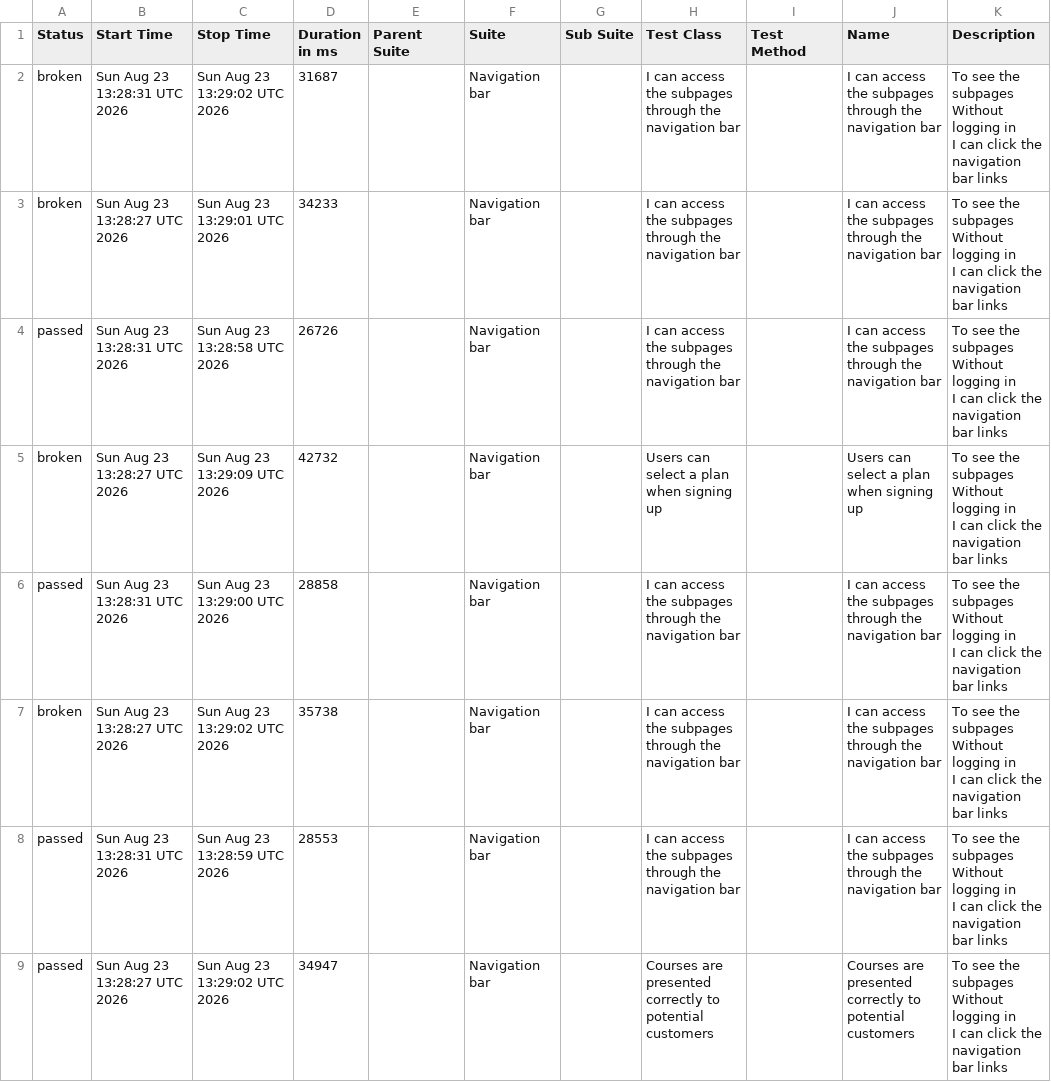
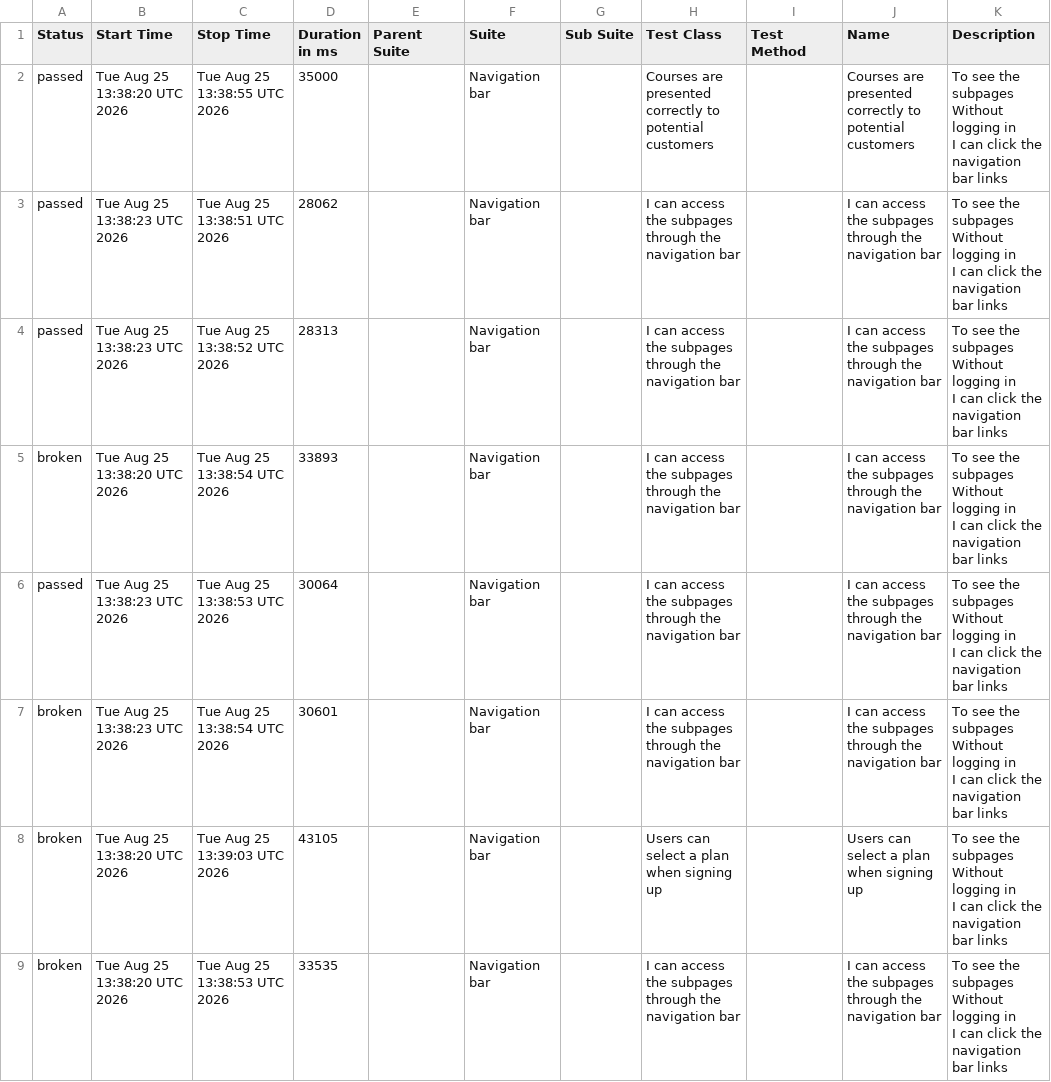
Before and after one commit to ingmarcela27/ci-reporting-building-block, a CSV file: allureReport/data/suites.csv, drawn as a sheet.

```diff
--- a/allureReport/data/suites.csv
+++ b/allureReport/data/suites.csv
@@ -1,25 +1,25 @@
 "Status","Start Time","Stop Time","Duration in ms","Parent Suite","Suite","Sub Suite","Test Class","Test Method","Name","Description"
-"broken","Sun Aug 23 13:28:31 UTC 2026","Sun Aug 23 13:29:02 UTC 2026","31687","","Navigation bar","","I can access the subpages through the navigation bar","","I can access the subpages through the navigation bar","  To see the subpages
-  Without logging in
-  I can click the navigation bar links"
-"broken","Sun Aug 23 13:28:27 UTC 2026","Sun Aug 23 13:29:01 UTC 2026","34233","","Navigation bar","","I can access the subpages through the navigation bar","","I can access the subpages through the navigation bar","  To see the subpages
-  Without logging in
-  I can click the navigation bar links"
-"passed","Sun Aug 23 13:28:31 UTC 2026","Sun Aug 23 13:28:58 UTC 2026","26726","","Navigation bar","","I can access the subpages through the navigation bar","","I can access the subpages through the navigation bar","  To see the subpages
-  Without logging in
-  I can click the navigation bar links"
-"broken","Sun Aug 23 13:28:27 UTC 2026","Sun Aug 23 13:29:09 UTC 2026","42732","","Navigation bar","","Users can select a plan when signing up","","Users can select a plan when signing up","  To see the subpages
-  Without logging in
-  I can click the navigation bar links"
-"passed","Sun Aug 23 13:28:31 UTC 2026","Sun Aug 23 13:29:00 UTC 2026","28858","","Navigation bar","","I can access the subpages through the navigation bar","","I can access the subpages through the navigation bar","  To see the subpages
-  Without logging in
-  I can click the navigation bar links"
-"broken","Sun Aug 23 13:28:27 UTC 2026","Sun Aug 23 13:29:02 UTC 2026","35738","","Navigation bar","","I can access the subpages through the navigation bar","","I can access the subpages through the navigation bar","  To see the subpages
-  Without logging in
-  I can click the navigation bar links"
-"passed","Sun Aug 23 13:28:31 UTC 2026","Sun Aug 23 13:28:59 UTC 2026","28553","","Navigation bar","","I can access the subpages through the navigation bar","","I can access the subpages through the navigation bar","  To see the subpages
-  Without logging in
-  I can click the navigation bar links"
-"passed","Sun Aug 23 13:28:27 UTC 2026","Sun Aug 23 13:29:02 UTC 2026","34947","","Navigation bar","","Courses are presented correctly to potential customers","","Courses are presented correctly to potential customers","  To see the subpages
-  Without logging in
-  I can click the navigation bar links"
+"passed","Tue Aug 25 13:38:20 UTC 2026","Tue Aug 25 13:38:55 UTC 2026","35000","","Navigation bar","","Courses are presented correctly to potential customers","","Courses are presented correctly to potential customers","  To see the subpages
+  Without logging in
+  I can click the navigation bar links"
+"passed","Tue Aug 25 13:38:23 UTC 2026","Tue Aug 25 13:38:51 UTC 2026","28062","","Navigation bar","","I can access the subpages through the navigation bar","","I can access the subpages through the navigation bar","  To see the subpages
+  Without logging in
+  I can click the navigation bar links"
+"passed","Tue Aug 25 13:38:23 UTC 2026","Tue Aug 25 13:38:52 UTC 2026","28313","","Navigation bar","","I can access the subpages through the navigation bar","","I can access the subpages through the navigation bar","  To see the subpages
+  Without logging in
+  I can click the navigation bar links"
+"broken","Tue Aug 25 13:38:20 UTC 2026","Tue Aug 25 13:38:54 UTC 2026","33893","","Navigation bar","","I can access the subpages through the navigation bar","","I can access the subpages through the navigation bar","  To see the subpages
+  Without logging in
+  I can click the navigation bar links"
+"passed","Tue Aug 25 13:38:23 UTC 2026","Tue Aug 25 13:38:53 UTC 2026","30064","","Navigation bar","","I can access the subpages through the navigation bar","","I can access the subpages through the navigation bar","  To see the subpages
+  Without logging in
+  I can click the navigation bar links"
+"broken","Tue Aug 25 13:38:23 UTC 2026","Tue Aug 25 13:38:54 UTC 2026","30601","","Navigation bar","","I can access the subpages through the navigation bar","","I can access the subpages through the navigation bar","  To see the subpages
+  Without logging in
+  I can click the navigation bar links"
+"broken","Tue Aug 25 13:38:20 UTC 2026","Tue Aug 25 13:39:03 UTC 2026","43105","","Navigation bar","","Users can select a plan when signing up","","Users can select a plan when signing up","  To see the subpages
+  Without logging in
+  I can click the navigation bar links"
+"broken","Tue Aug 25 13:38:20 UTC 2026","Tue Aug 25 13:38:53 UTC 2026","33535","","Navigation bar","","I can access the subpages through the navigation bar","","I can access the subpages through the navigation bar","  To see the subpages
+  Without logging in
+  I can click the navigation bar links"
```
Also changed, not shown: allureReport/data/behaviors.csv, 44 other files.
